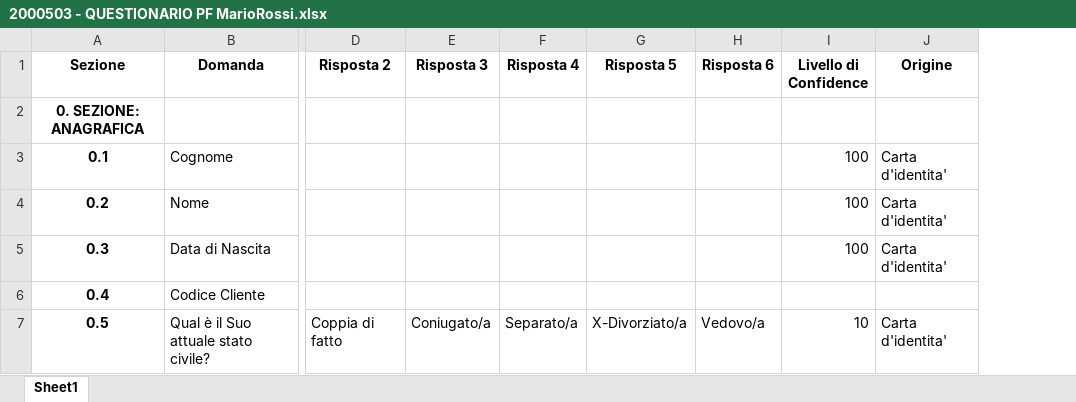
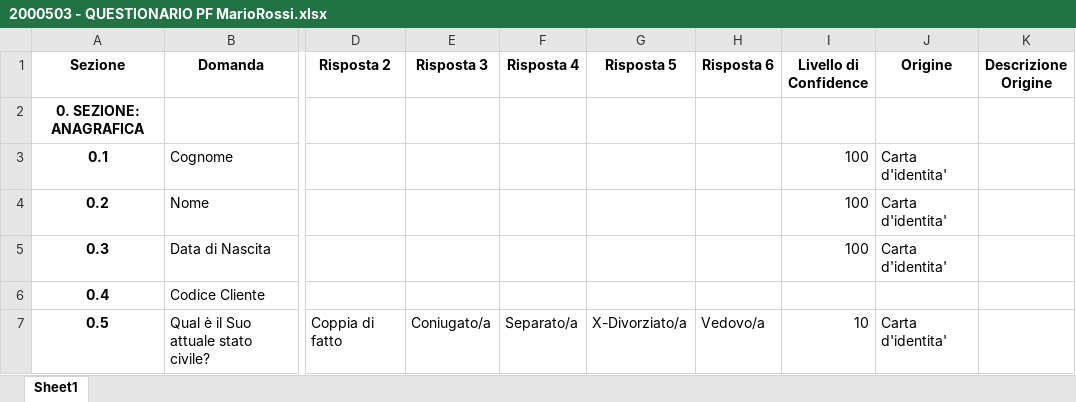
Before and after one commit to carlopiccinin/final-demo, an Excel workbook: 2000503 - QUESTIONARIO PF MarioRossi.xlsx, sheet Sheet1, drawn as a sheet; only a part is shown, gaps mark what is left out; values as stored, in another font and other column widths than the file's, no borders; the diff covers the shown part only; the diff names each change by its address in the sheet, - before the commit and + after, or states it on an @@ line.

```diff
--- a/2000503 - QUESTIONARIO PF MarioRossi.xlsx (sheet Sheet1)
+++ b/2000503 - QUESTIONARIO PF MarioRossi.xlsx (sheet Sheet1)
+column K (Descrizione Origine), empty
```
Also changed, not shown: 5 edited cells elsewhere in this sheet, prova.xlsx, 1 other file.
